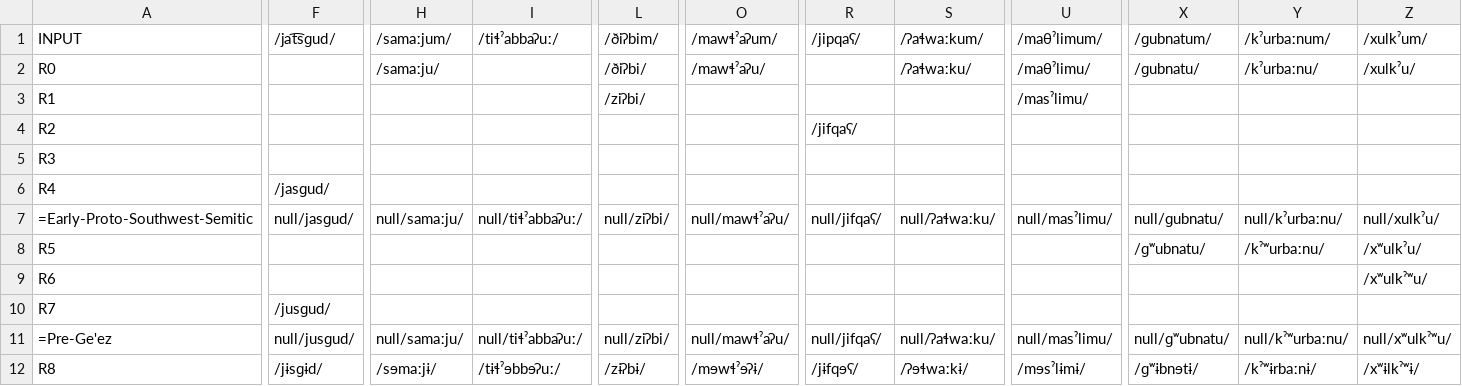
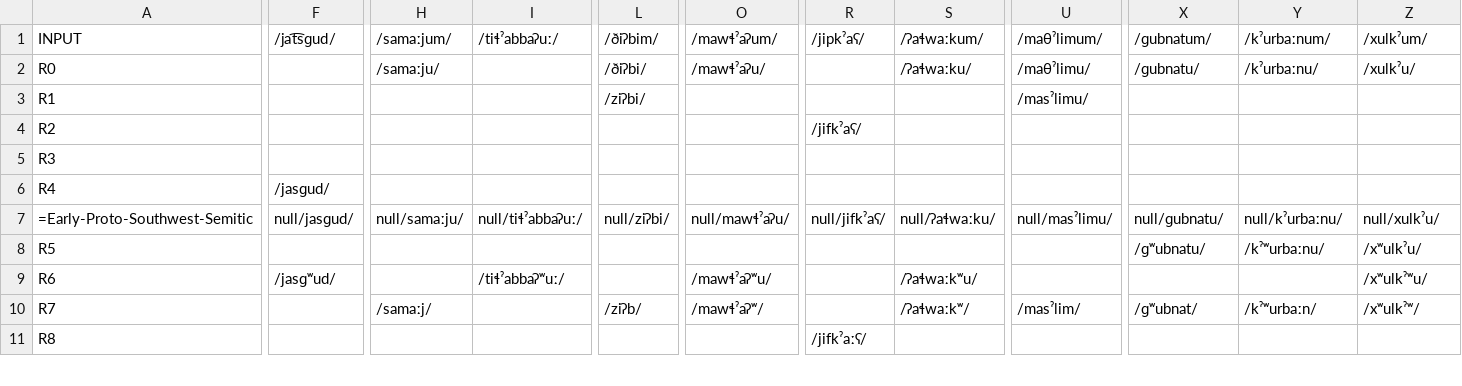
Before and after one commit to clmarr/geez-cfr, a CSV file: geez-cfr_rulewise_output_graph.csv, drawn as a sheet; only a part is shown, gaps mark what is left out; removed rows and columns are numbered as before the commit, all else as after; rows hold the shown columns only; the diff covers the shown part only; the diff names each change by its address in the sheet, - before the commit and + after, or states it on an @@ line.

```diff
--- a/geez-cfr_rulewise_output_graph.csv
+++ b/geez-cfr_rulewise_output_graph.csv
-R1: /jipqaʕ/
+R1: /jipkˀaʕ/
-R4 (/jipkˀaʕ/): /jifqaʕ/
+R4 (/jipkˀaʕ/): /jifkˀaʕ/
-R7 (/jipkˀaʕ/): null/jifqaʕ/
+R7 (/jipkˀaʕ/): null/jifkˀaʕ/
-F9 (/jat͡sɡud/): (empty)
+F9 (/jat͡sɡud/): /jasɡʷud/
-I9 (/tiɬˀabbaʔuː/): (empty)
+I9 (/tiɬˀabbaʔuː/): /tiɬˀabbaʔʷuː/
-O9 (/mawɬˀaʔum/): (empty)
+O9 (/mawɬˀaʔum/): /mawɬˀaʔʷu/
-S9 (/ʔaɬwaːkum/): (empty)
+S9 (/ʔaɬwaːkum/): /ʔaɬwaːkʷu/
-F10 (/jat͡sɡud/): /jusɡud/
+F10 (/jat͡sɡud/): (empty)
-H10 (/samaːjum/): (empty)
+H10 (/samaːjum/): /samaːj/
-L10 (/ðiʔbim/): (empty)
+L10 (/ðiʔbim/): /ziʔb/
-O10 (/mawɬˀaʔum/): (empty)
+O10 (/mawɬˀaʔum/): /mawɬˀaʔʷ/
-S10 (/ʔaɬwaːkum/): (empty)
+S10 (/ʔaɬwaːkum/): /ʔaɬwaːkʷ/
-U10 (/maθˀlimum/): (empty)
+U10 (/maθˀlimum/): /masˀlim/
-X10 (/ɡubnatum/): (empty)
+X10 (/ɡubnatum/): /ɡʷubnat/
-Y10 (/kˀurbaːnum/): (empty)
+Y10 (/kˀurbaːnum/): /kˀʷurbaːn/
-Z10 (/xulkˀum/): (empty)
+Z10 (/xulkˀum/): /xʷulkˀʷ/
-row 11: =Pre-Ge'ez | null/jusɡud/ | null/samaːju/ | null/tiɬˀabbaʔuː/ | null/ziʔbi/ | null/mawɬˀaʔu/ | null/jifqaʕ/ | null/ʔaɬwaːku/ | null/masˀlimu/ | null/ɡʷubnatu/ | null/kˀʷurbaːnu/ | null/xʷulkˀʷu/
-F11 (/jat͡sɡud/): /jɨsɡɨd/
+F11 (/jat͡sɡud/): (empty)
-H11 (/samaːjum/): /sɘmaːjɨ/
+H11 (/samaːjum/): (empty)
-I11 (/tiɬˀabbaʔuː/): /tɨɬˀɘbbɘʔuː/
+I11 (/tiɬˀabbaʔuː/): (empty)
-L11 (/ðiʔbim/): /zɨʔbɨ/
+L11 (/ðiʔbim/): (empty)
-O11 (/mawɬˀaʔum/): /mɘwɬˀɘʔɨ/
+O11 (/mawɬˀaʔum/): (empty)
-R11 (/jipkˀaʕ/): /jɨfqɘʕ/
+R11 (/jipkˀaʕ/): /jifkˀaːʕ/
-S11 (/ʔaɬwaːkum/): /ʔɘɬwaːkɨ/
+S11 (/ʔaɬwaːkum/): (empty)
-U11 (/maθˀlimum/): /mɘsˀlɨmɨ/
+U11 (/maθˀlimum/): (empty)
-X11 (/ɡubnatum/): /ɡʷɨbnɘtɨ/
+X11 (/ɡubnatum/): (empty)
-Y11 (/kˀurbaːnum/): /kˀʷɨrbaːnɨ/
+Y11 (/kˀurbaːnum/): (empty)
-Z11 (/xulkˀum/): /xʷɨlkˀʷɨ/
+Z11 (/xulkˀum/): (empty)
```
Also changed, not shown: 7 added rows and 51 edited cells elsewhere in this file, geez-cfr_stagewise_output_graph.csv, 29 other files.
